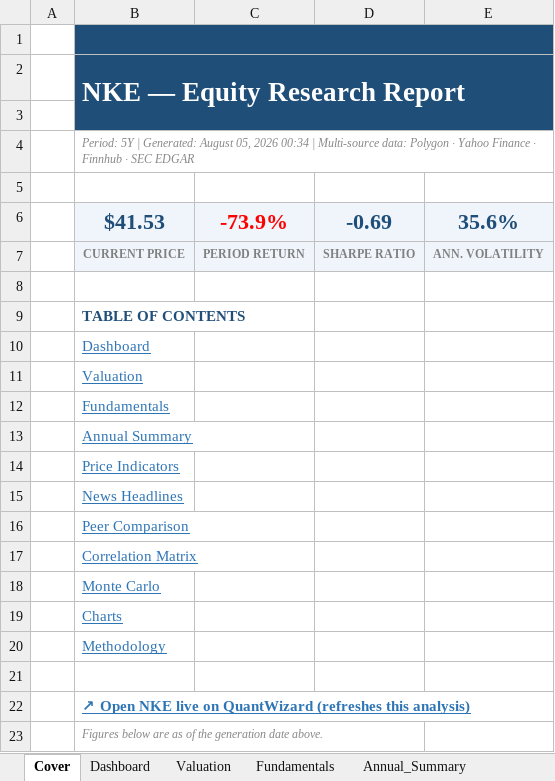
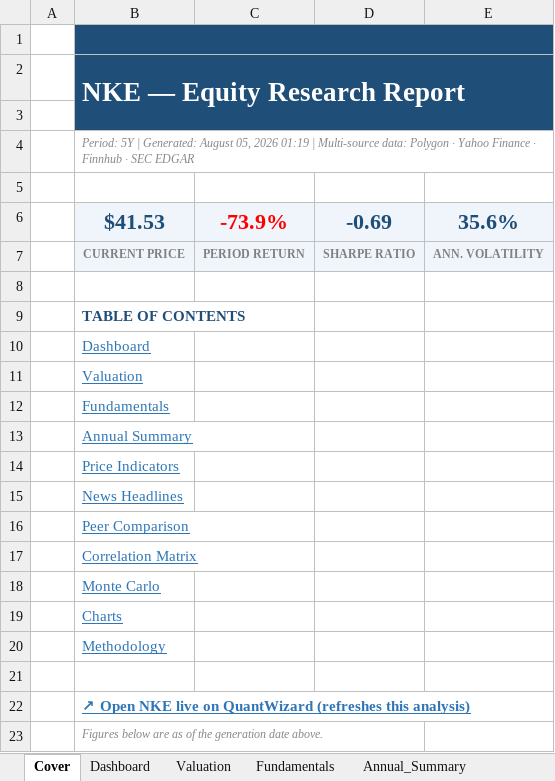
Before and after one commit to wstratton707/stockwizard, an Excel workbook: static/QuantWizard_Sample_NKE.xlsx, sheet Cover, drawn as a sheet; values as stored, in another font and other column widths than the file's, no borders; charts and pictures not drawn; the diff names each change by its address in the sheet, - before the commit and + after, or states it on an @@ line.

```diff
--- a/static/QuantWizard_Sample_NKE.xlsx (sheet Cover)
+++ b/static/QuantWizard_Sample_NKE.xlsx (sheet Cover)
-B4: …05, 2026 00:34 | Multi-source…
+B4: …05, 2026 01:19 | Multi-source…
```
Also changed, not shown: sheet Price_Indicators, sheet News_Headlines, sheet Dashboard, sheet Monte_Carlo, charts or pictures, 2 other files.
